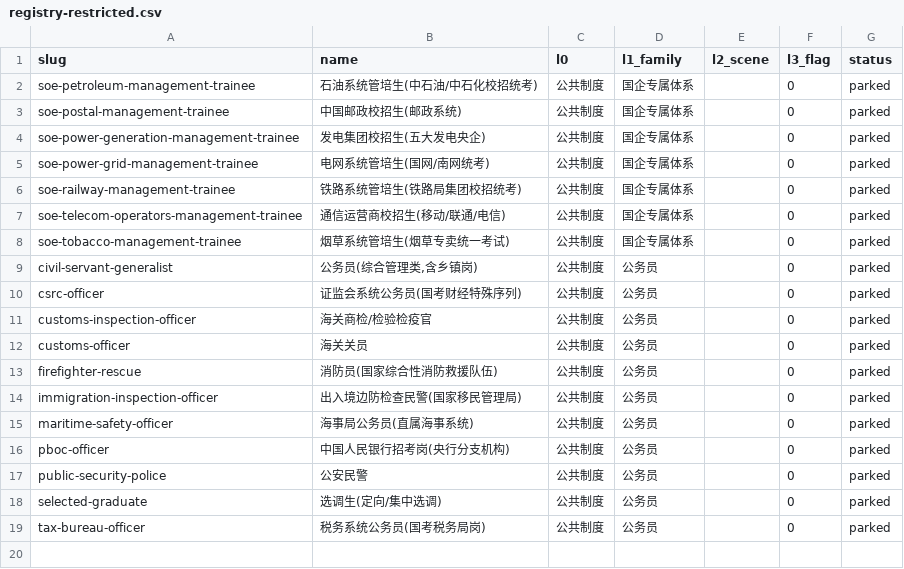
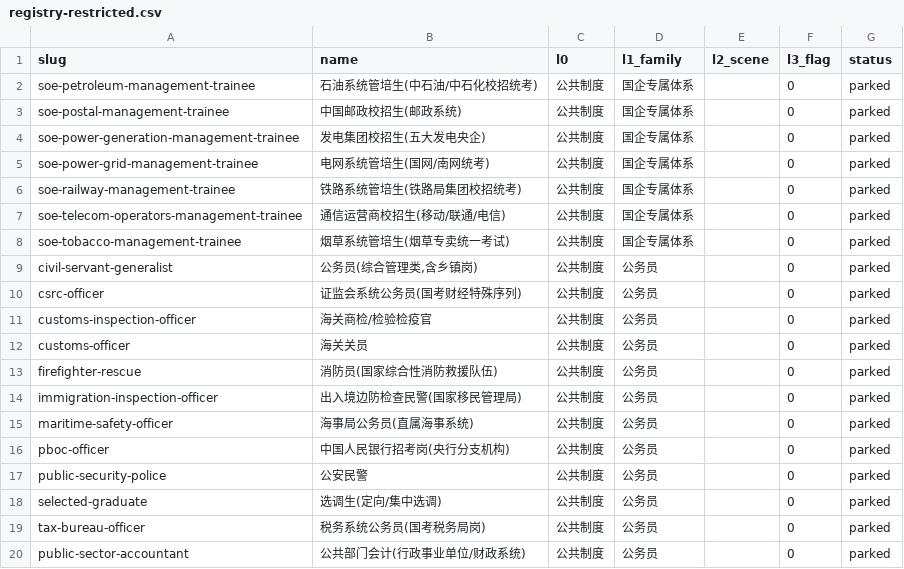
Before and after one commit to Jaydenlk/HR, a CSV file: data/occupations/registry-restricted.csv, drawn as a sheet; the diff names each change by its address in the sheet, - before the commit and + after, or states it on an @@ line.

```diff
--- a/data/occupations/registry-restricted.csv
+++ b/data/occupations/registry-restricted.csv
+row 20: public-sector-accountant | 公共部门会计(行政事业单位/财政系统) | 公共制度 | 公务员 |  | 0 | parked
```
Also changed, not shown: data/occupations/edges-restricted.csv, data/occupations/edges-v1.csv, 1 other file.
